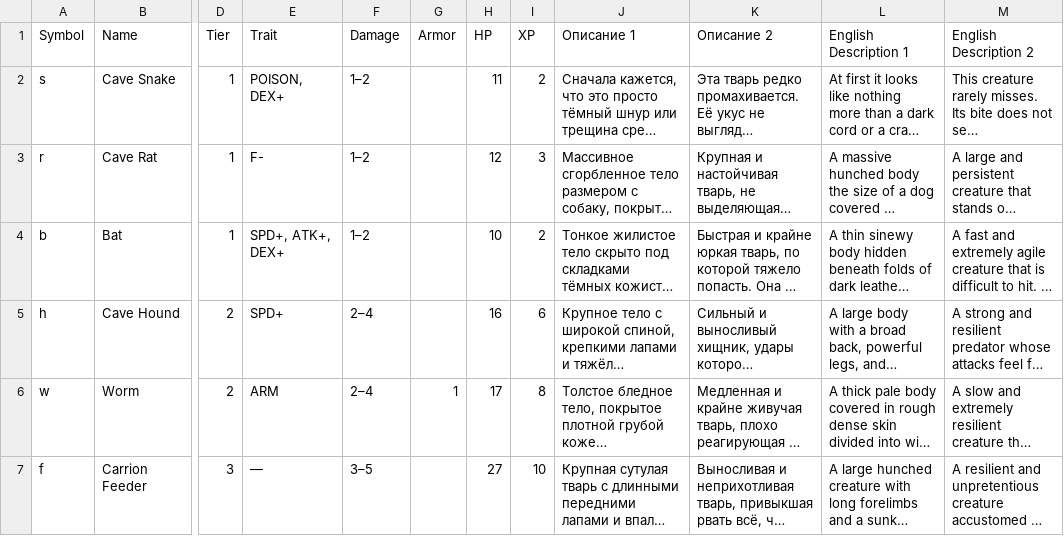
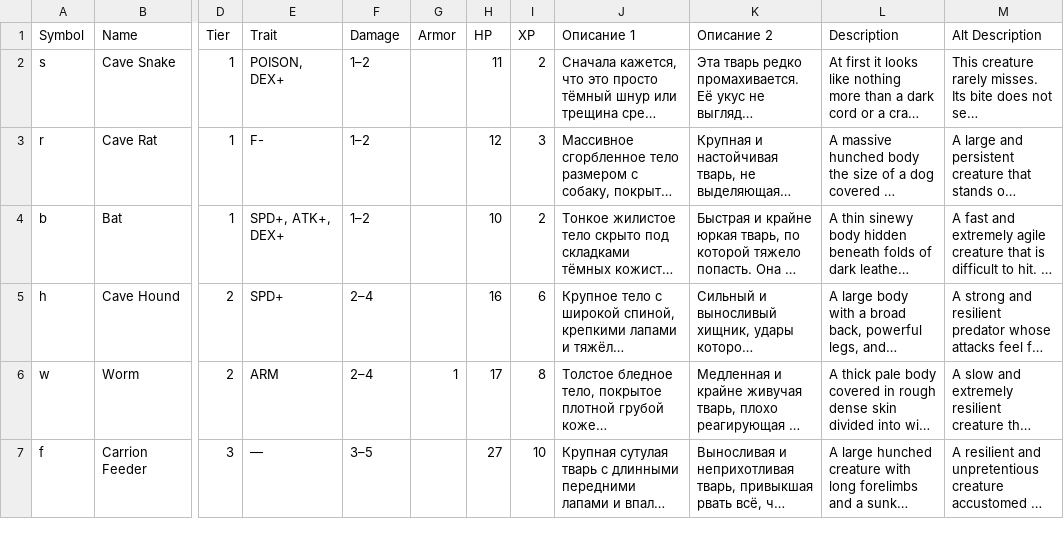
Before and after one commit to vladimir-popov/forgotten_catacombs, a CSV file: misc/entities/Enemies.csv, drawn as a sheet; only a part is shown, gaps mark what is left out; long unchanged cells end in …; the diff names each change by its address in the sheet, - before the commit and + after, or states it on an @@ line.

Commit message:
Refactor of descriptions
.

.

```diff
--- a/misc/entities/Enemies.csv
+++ b/misc/entities/Enemies.csv
-L1: English Description 1
+L1: Description
-M1: English Description 2
+M1: Alt Description
```
Also changed, not shown: 35 other files.
